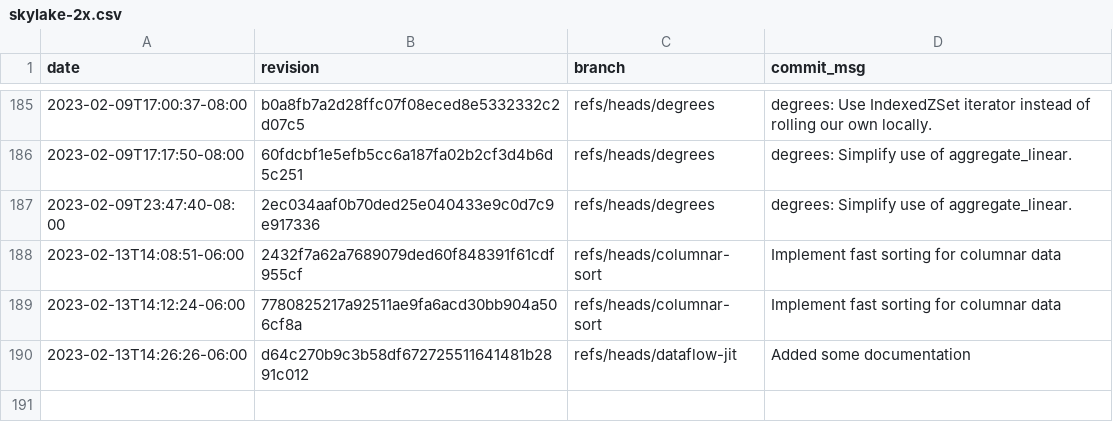
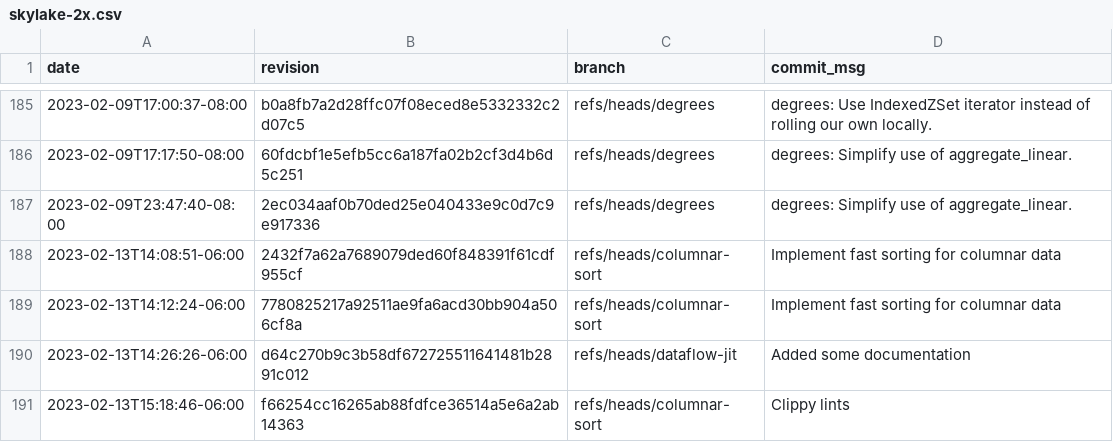
Before and after one commit to gz/dbsp-benchmarks, a CSV file: _data/skylake-2x.csv, drawn as a sheet; only a part is shown, gaps mark what is left out.

Commit message:
Added benchmark results for f66254cc16265ab88fdfce36514a5e6a2ab14363.

```diff
--- a/_data/skylake-2x.csv
+++ b/_data/skylake-2x.csv
@@ -190 +190,2 @@ date,revision,branch,commit_msg
 "2023-02-13T14:26:26-06:00","d64c270b9c3b58df672725511641481b2891c012","refs/heads/dataflow-jit","Added some documentation"
+"2023-02-13T15:18:46-06:00","f66254cc16265ab88fdfce36514a5e6a2ab14363","refs/heads/columnar-sort","Clippy lints"
```
Also changed, not shown: 8 other files.
